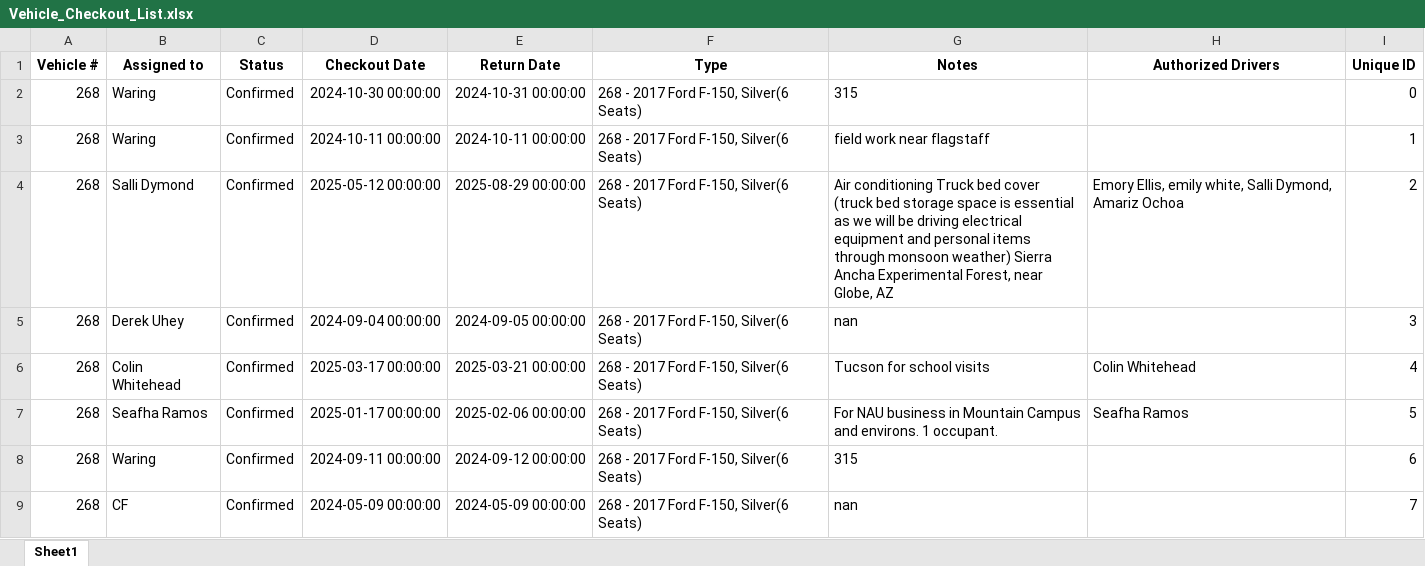
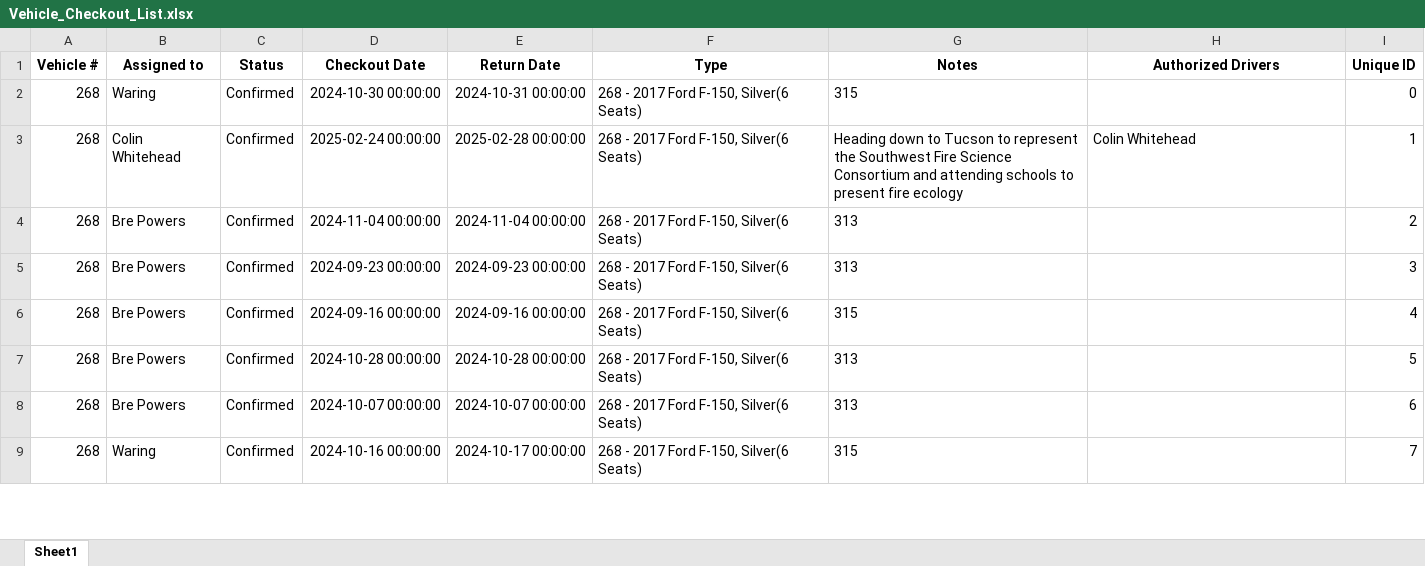
Before and after one commit to forestryvehicleadmin/Vehicle_Gantt, an Excel workbook: Vehicle_Checkout_List.xlsx, sheet Sheet1, drawn as a sheet; only a part is shown; values as stored, in another font and other column widths than the file's, no borders; the diff covers the shown part only; the diff names each change by its address in the sheet, - before the commit and + after, or states it on an @@ line.

Commit message:
Update Excel and TXT files from Streamlit app

```diff
--- a/Vehicle_Checkout_List.xlsx (sheet Sheet1)
+++ b/Vehicle_Checkout_List.xlsx (sheet Sheet1)
-B3 (Assigned to): Waring
+B3 (Assigned to): Colin Whitehead
-D3 (Checkout Date): 2024-10-11 00:00:00
+D3 (Checkout Date): 2025-02-24 00:00:00
-E3 (Return Date): 2024-10-11 00:00:00
+E3 (Return Date): 2025-02-28 00:00:00
-G3 (Notes): field work near flagstaff
+G3 (Notes): Heading down to Tucson to represent the Southwest Fire Science Consortium and attending schools to present fire ecology
-H3 (Authorized Drivers): (empty)
+H3 (Authorized Drivers): Colin Whitehead
-B4 (Assigned to): Salli Dymond
+B4 (Assigned to): Bre Powers
-D4 (Checkout Date): 2025-05-12 00:00:00
+D4 (Checkout Date): 2024-11-04 00:00:00
-E4 (Return Date): 2025-08-29 00:00:00
+E4 (Return Date): 2024-11-04 00:00:00
-G4 (Notes): Air conditioning Truck bed cover (truck bed storage space is essential as we will be driving electrical equipment and personal items through monsoon weather) Sierra Ancha Experimental Forest, near Globe, AZ
+G4 (Notes): 313
-H4 (Authorized Drivers): Emory Ellis, emily white, Salli Dymond, Amariz Ochoa
+H4 (Authorized Drivers): (empty)
-B5 (Assigned to): Derek Uhey
+B5 (Assigned to): Bre Powers
-D5 (Checkout Date): 2024-09-04 00:00:00
+D5 (Checkout Date): 2024-09-23 00:00:00
-E5 (Return Date): 2024-09-05 00:00:00
+E5 (Return Date): 2024-09-23 00:00:00
-G5 (Notes): nan
+G5 (Notes): 313
-B6 (Assigned to): Colin Whitehead
+B6 (Assigned to): Bre Powers
-D6 (Checkout Date): 2025-03-17 00:00:00
+D6 (Checkout Date): 2024-09-16 00:00:00
-E6 (Return Date): 2025-03-21 00:00:00
+E6 (Return Date): 2024-09-16 00:00:00
-G6 (Notes): Tucson for school visits
+G6 (Notes): 315
-H6 (Authorized Drivers): Colin Whitehead
+H6 (Authorized Drivers): (empty)
-B7 (Assigned to): Seafha Ramos
+B7 (Assigned to): Bre Powers
-D7 (Checkout Date): 2025-01-17 00:00:00
+D7 (Checkout Date): 2024-10-28 00:00:00
-E7 (Return Date): 2025-02-06 00:00:00
+E7 (Return Date): 2024-10-28 00:00:00
-G7 (Notes): For NAU business in Mountain Campus and environs. 1 occupant.
+G7 (Notes): 313
-H7 (Authorized Drivers): Seafha Ramos
+H7 (Authorized Drivers): (empty)
-B8 (Assigned to): Waring
+B8 (Assigned to): Bre Powers
-D8 (Checkout Date): 2024-09-11 00:00:00
+D8 (Checkout Date): 2024-10-07 00:00:00
-E8 (Return Date): 2024-09-12 00:00:00
+E8 (Return Date): 2024-10-07 00:00:00
-G8 (Notes): 315
+G8 (Notes): 313
-B9 (Assigned to): CF
+B9 (Assigned to): Waring
-D9 (Checkout Date): 2024-05-09 00:00:00
+D9 (Checkout Date): 2024-10-16 00:00:00
-E9 (Return Date): 2024-05-09 00:00:00
+E9 (Return Date): 2024-10-17 00:00:00
-G9 (Notes): nan
+G9 (Notes): 315
```
Also changed, not shown: 10 added rows, 9 removed rows and 679 edited cells elsewhere in this sheet.
